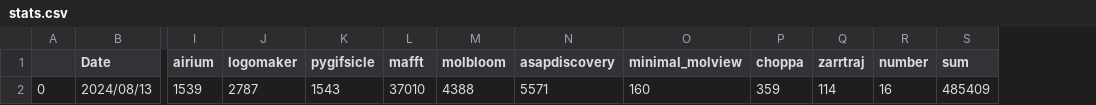
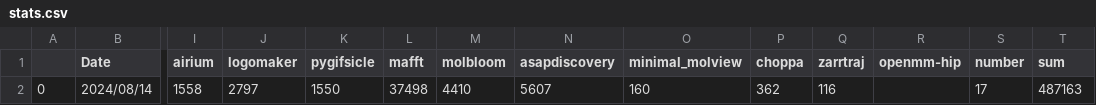
Before and after one commit to hmacdope/conda-forge-contribution, a CSV file: stats.csv, drawn as a sheet; only a part is shown, gaps mark what is left out; removed rows and columns are numbered as before the commit, all else as after; rows hold the shown columns only; the diff names each change by its address in the sheet, - before the commit and + after, or states it on an @@ line.

```diff
--- a/stats.csv
+++ b/stats.csv
+column R (openmm-hip), empty
-row 2: 0 | 2024/08/13 | 1539 | 2787 | 1543 | 37010 | 4388 | 5571 | 160 | 359 | 114 | 16 | 485409
+row 2: 0 | 2024/08/14 | 1558 | 2797 | 1550 | 37498 | 4410 | 5607 | 160 | 362 | 116 |  | 17 | 487163
```
Also changed, not shown: 3 other files.
